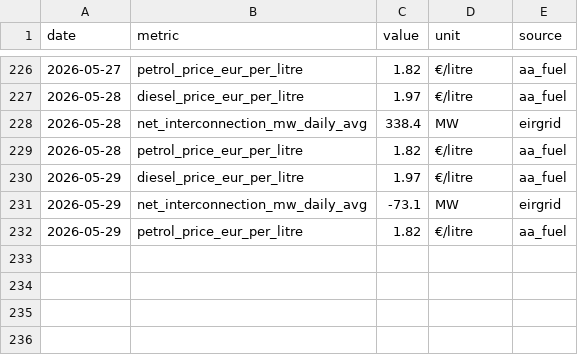
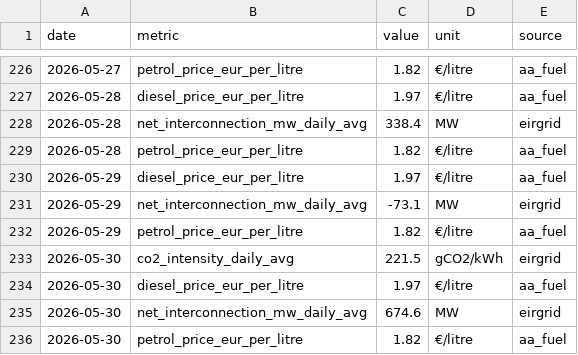
Before and after one commit to farrelltom/ireland-energy-dashboard, a CSV file: data/canonical/series.csv, drawn as a sheet; only a part is shown, gaps mark what is left out.

```diff
--- a/data/canonical/series.csv
+++ b/data/canonical/series.csv
@@ -232 +232,5 @@ date,metric,value,unit,source
 2026-05-29,petrol_price_eur_per_litre,1.82,€/litre,aa_fuel
+2026-05-30,co2_intensity_daily_avg,221.5,gCO2/kWh,eirgrid
+2026-05-30,diesel_price_eur_per_litre,1.97,€/litre,aa_fuel
+2026-05-30,net_interconnection_mw_daily_avg,674.6,MW,eirgrid
+2026-05-30,petrol_price_eur_per_litre,1.82,€/litre,aa_fuel
```
Also changed, not shown: data/canonical/tariffs.csv, 2 other files.
